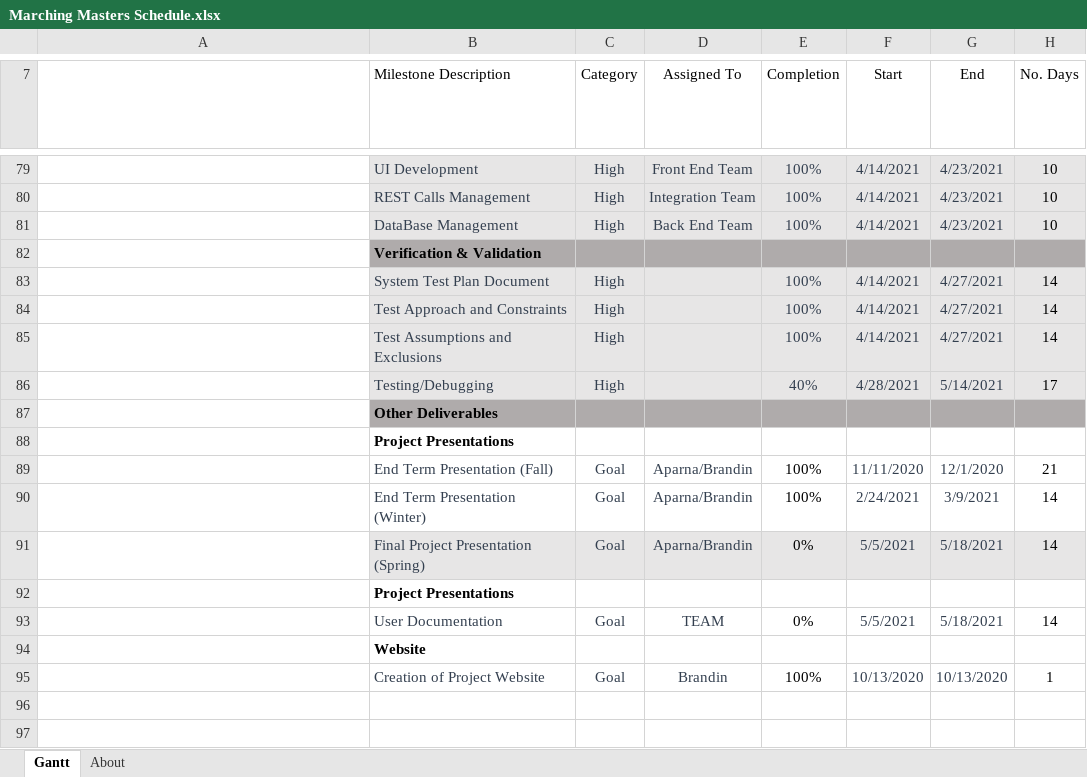
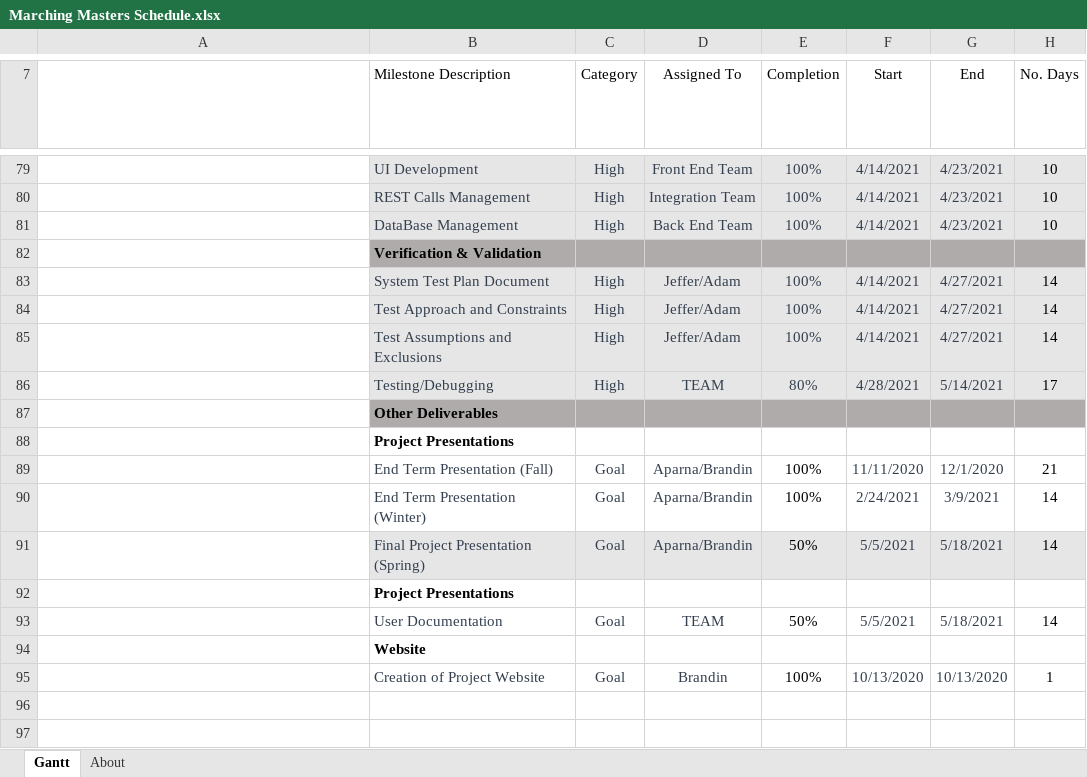
Before and after one commit to Bbulicki/MarchingMasters, an Excel workbook: Documents/Meeting Updates/Marching Masters Schedule.xlsx, sheet Gantt, drawn as a sheet; only a part is shown, gaps mark what is left out; long unchanged cells end in …; values as stored, in another font and other column widths than the file's, no borders; charts and pictures and conditional formats and table styles not drawn; the diff names each change by its address in the sheet, - before the commit and + after, or states it on an @@ line.

```diff
--- a/Documents/Meeting Updates/Marching Masters Schedule.xlsx (sheet Gantt)
+++ b/Documents/Meeting Updates/Marching Masters Schedule.xlsx (sheet Gantt)
-D83:D85 (Assigned To): (empty)
+D83:D85 (Assigned To): Jeffer/Adam
-D86 (Assigned To): (empty)
+D86 (Assigned To): TEAM
-E86 (Completion): 40%
+E86 (Completion): 80%
-E91 (Completion): 0%
+E91 (Completion): 50%
-E93 (Completion): 0%
+E93 (Completion): 50%
```
Also changed, not shown: charts or pictures, 1 other file.
